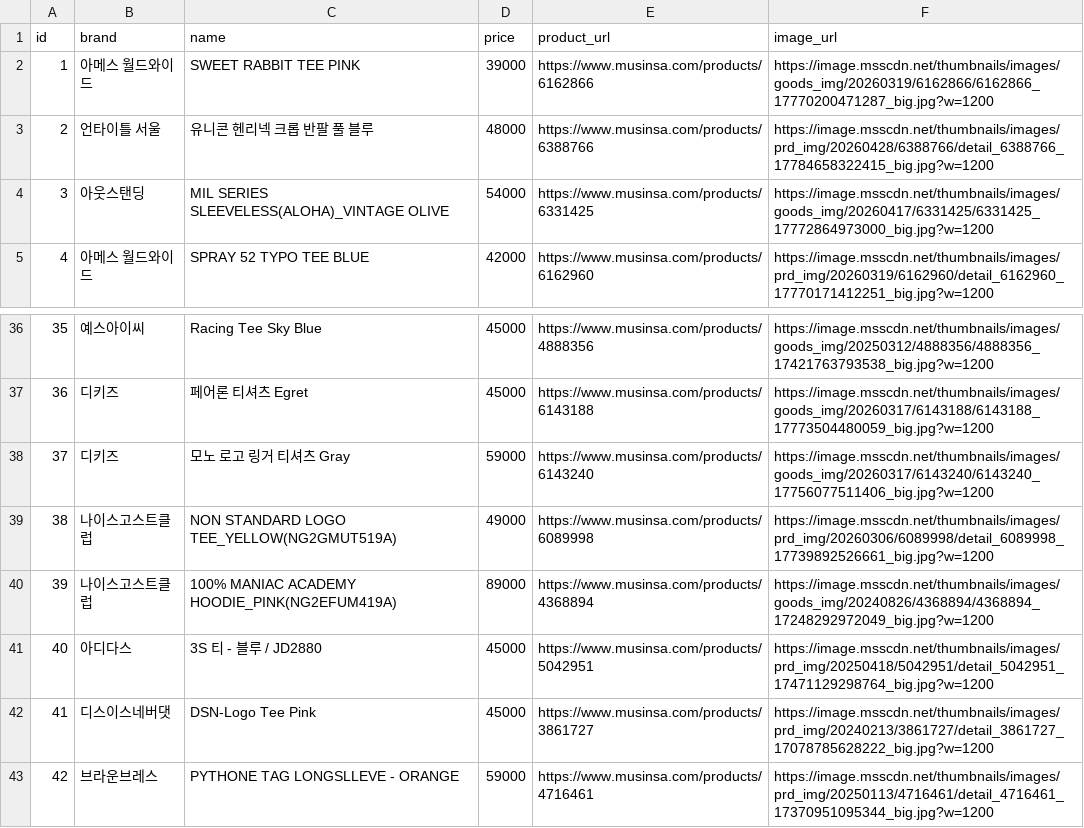
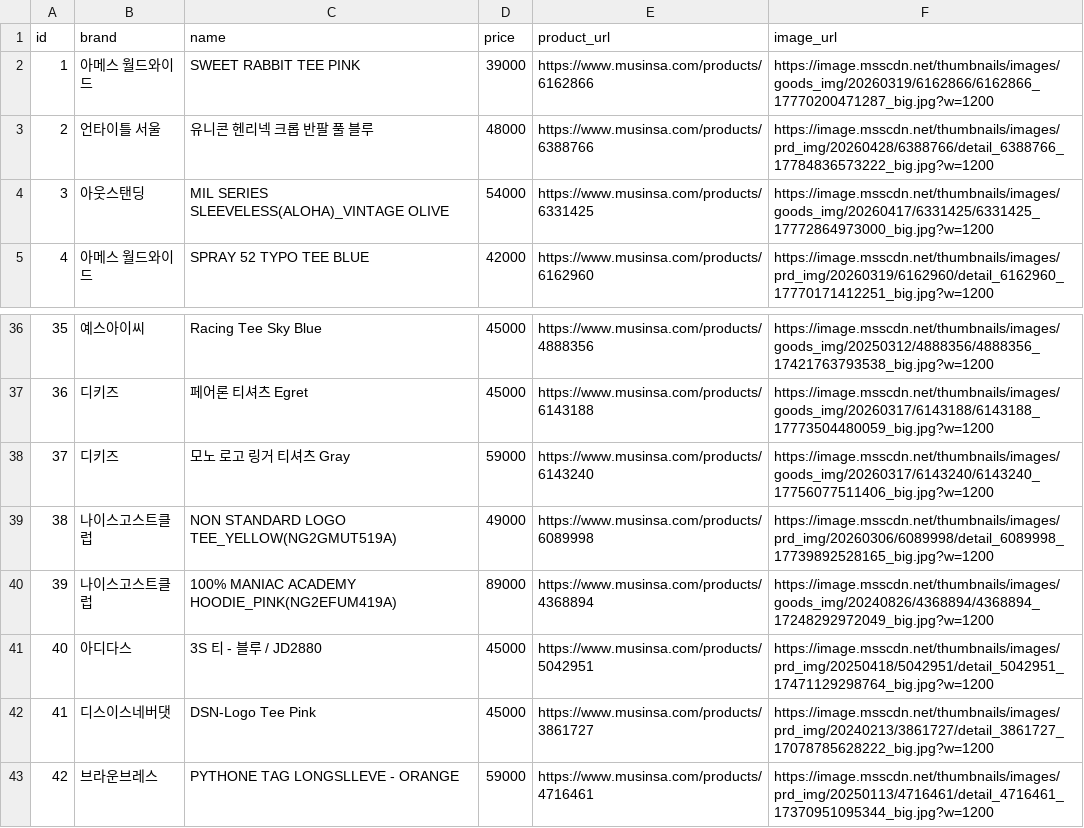
Before and after one commit to choiseyeong/catch-my-tone, a CSV file: data/cloth_UTF8.csv, drawn as a sheet; only a part is shown, gaps mark what is left out.

```diff
--- a/data/cloth_UTF8.csv
+++ b/data/cloth_UTF8.csv
@@ -2,3 +2,3 @@
 1,아메스 월드와이드,SWEET RABBIT TEE PINK,39000,https://www.musinsa.com/products/6162866,https://image.msscdn.net/thumbnails/images/goods_img/20260319/6162866/6162866_17770200471287_big.jpg?w=1200
-2,언타이틀 서울,유니콘 헨리넥 크롭 반팔 풀 블루,48000,https://www.musinsa.com/products/6388766,https://image.msscdn.net/thumbnails/images/prd_img/20260428/6388766/detail_6388766_17784658322415_big.jpg?w=1200
+2,언타이틀 서울,유니콘 헨리넥 크롭 반팔 풀 블루,48000,https://www.musinsa.com/products/6388766,https://image.msscdn.net/thumbnails/images/prd_img/20260428/6388766/detail_6388766_17784836573222_big.jpg?w=1200
 3,아웃스탠딩,MIL SERIES SLEEVELESS(ALOHA)_VINTAGE OLIVE,54000,https://www.musinsa.com/products/6331425,https://image.msscdn.net/thumbnails/images/goods_img/20260417/6331425/6331425_17772864973000_big.jpg?w=1200
@@ -38,3 +38,3 @@
 37,디키즈,모노 로고 링거 티셔츠 Gray,59000,https://www.musinsa.com/products/6143240,https://image.msscdn.net/thumbnails/images/goods_img/20260317/6143240/6143240_17756077511406_big.jpg?w=1200
-38,나이스고스트클럽,NON STANDARD LOGO TEE_YELLOW(NG2GMUT519A),49000,https://www.musinsa.com/products/6089998,https://image.msscdn.net/thumbnails/images/prd_img/20260306/6089998/detail_6089998_17739892526661_big.jpg?w=1200
+38,나이스고스트클럽,NON STANDARD LOGO TEE_YELLOW(NG2GMUT519A),49000,https://www.musinsa.com/products/6089998,https://image.msscdn.net/thumbnails/images/prd_img/20260306/6089998/detail_6089998_17739892528165_big.jpg?w=1200
 39,나이스고스트클럽,100% MANIAC ACADEMY HOODIE_PINK(NG2EFUM419A),89000,https://www.musinsa.com/products/4368894,https://image.msscdn.net/thumbnails/images/goods_img/20240826/4368894/4368894_17248292972049_big.jpg?w=1200
```
Also changed, not shown: 6 other files.
